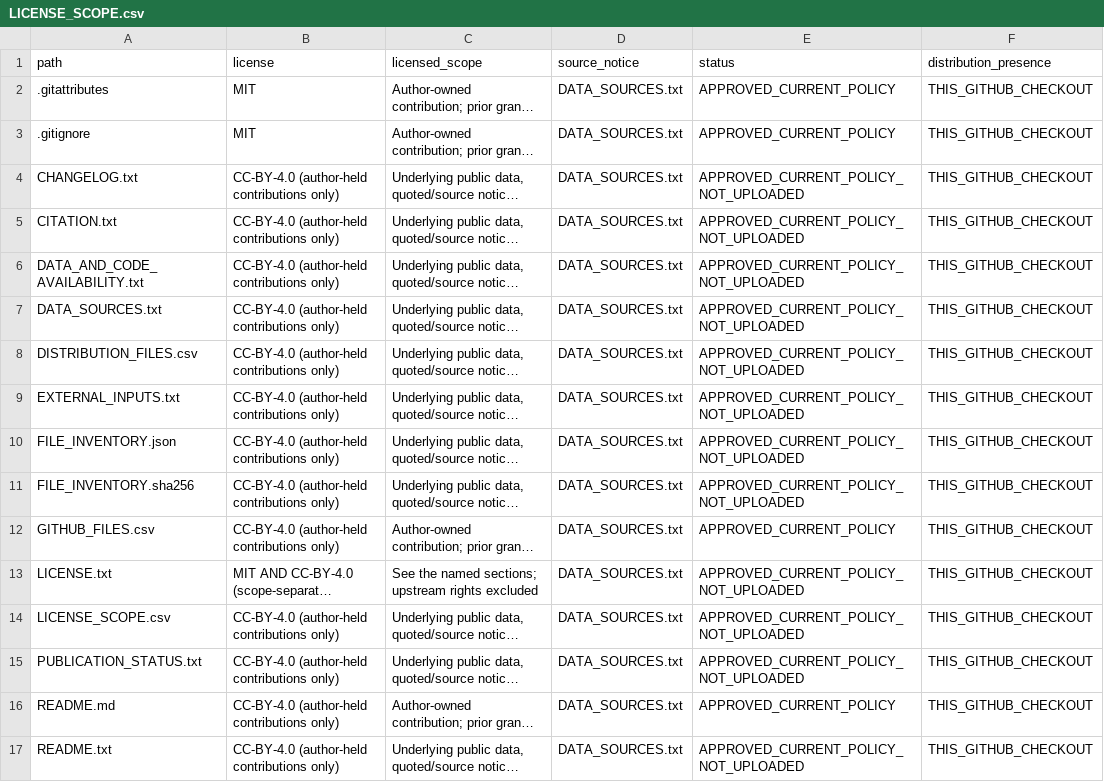
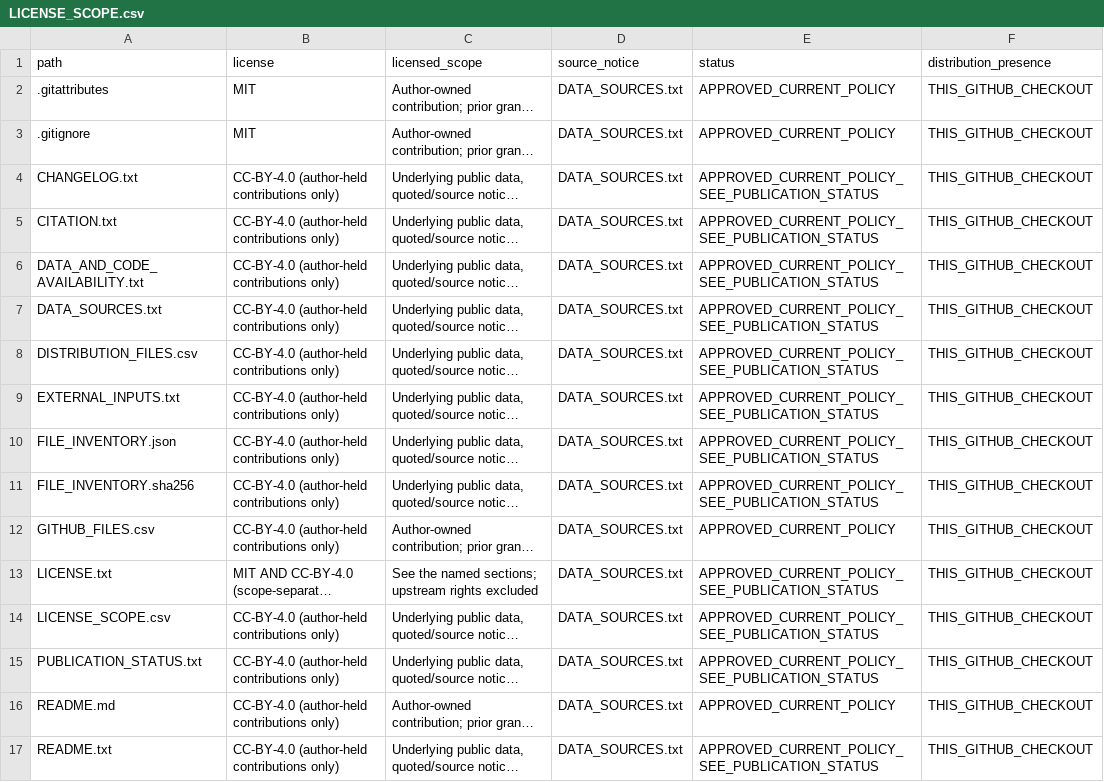
Before and after one commit to jedjang1/khmd, a CSV file: LICENSE_SCOPE.csv, drawn as a sheet; only a part is shown; long unchanged cells end in …; the diff covers the shown part only; the diff names each change by its address in the sheet, - before the commit and + after, or states it on an @@ line.

Commit message:
Document public GitHub and published Zenodo data v1

```diff
--- a/LICENSE_SCOPE.csv
+++ b/LICENSE_SCOPE.csv
-E4:E11 (status): APPROVED_CURRENT_POLICY_NOT_UPLOADED
+E4:E11 (status): APPROVED_CURRENT_POLICY_SEE_PUBLICATION_STATUS
-E13:E15 (status): APPROVED_CURRENT_POLICY_NOT_UPLOADED
+E13:E15 (status): APPROVED_CURRENT_POLICY_SEE_PUBLICATION_STATUS
-E17 (status): APPROVED_CURRENT_POLICY_NOT_UPLOADED
+E17 (status): APPROVED_CURRENT_POLICY_SEE_PUBLICATION_STATUS
```
Also changed, not shown: 131 edited cells elsewhere in this file, GITHUB_FILES.csv, 6 other files.
